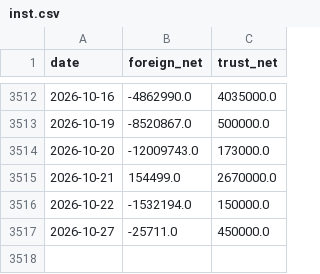
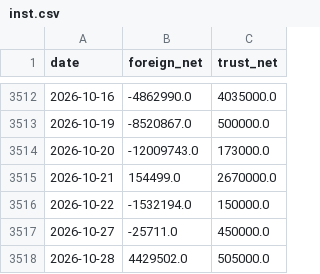
Before and after one commit to SimonNien2004/Stock0056, a CSV file: data/raw/inst.csv, drawn as a sheet; only a part is shown, gaps mark what is left out; the diff names each change by its address in the sheet, - before the commit and + after, or states it on an @@ line.

```diff
--- a/data/raw/inst.csv
+++ b/data/raw/inst.csv
+row 3518: 2026-10-28 | 4429502.0 | 505000.0
```
Also changed, not shown: data/predictions.csv, data/raw/price.csv, 6 other files.
